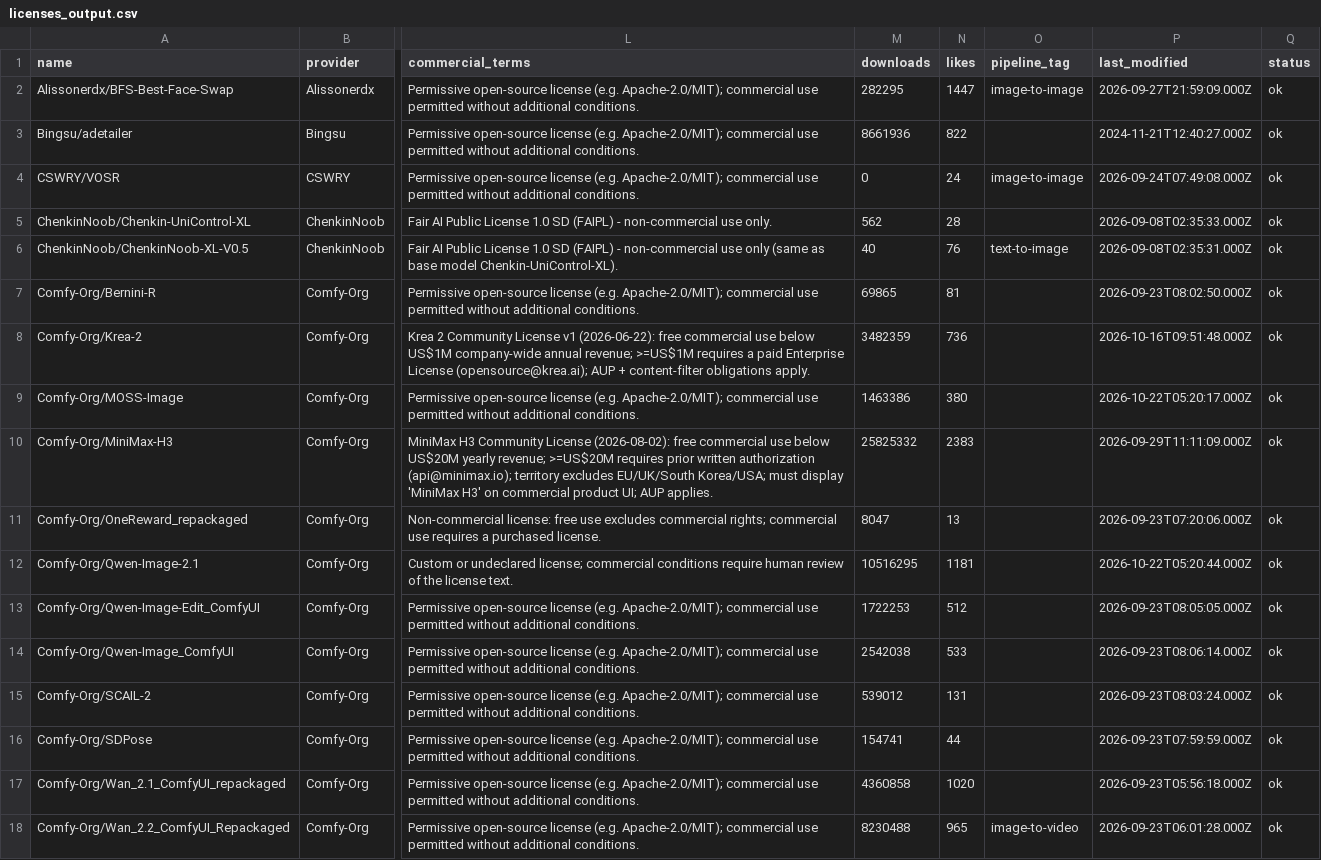
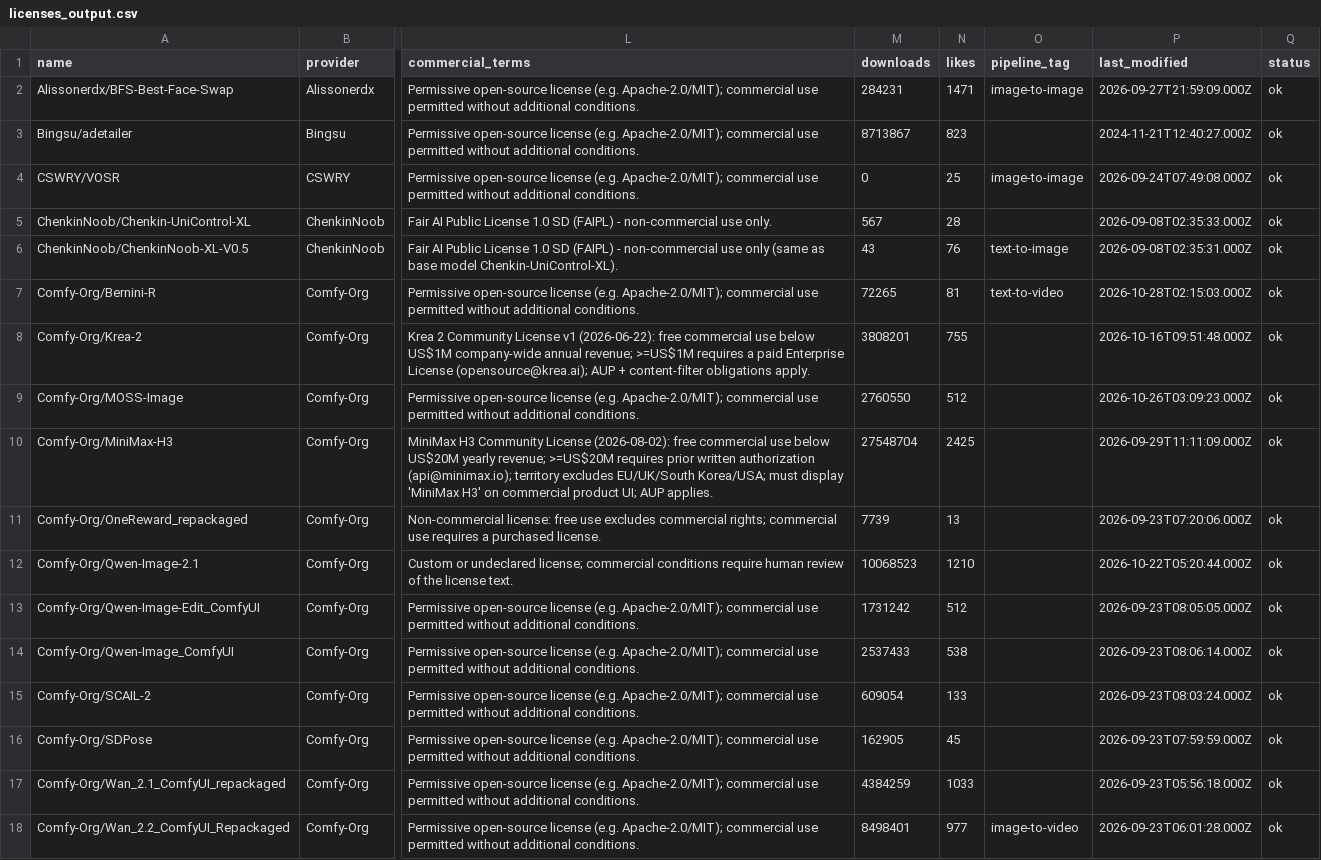
Before and after one commit to BradPita/Zaokaa-License-Database, a CSV file: data/licenses_output.csv, drawn as a sheet; only a part is shown, gaps mark what is left out; the diff covers the shown part only; the diff names each change by its address in the sheet, - before the commit and + after, or states it on an @@ line.

```diff
--- a/data/licenses_output.csv
+++ b/data/licenses_output.csv
-M2 (downloads): 282295
+M2 (downloads): 284231
-N2 (likes): 1447
+N2 (likes): 1471
-M3 (downloads): 8661936
+M3 (downloads): 8713867
-N3 (likes): 822
+N3 (likes): 823
-N4 (likes): 24
+N4 (likes): 25
-M5 (downloads): 562
+M5 (downloads): 567
-M6 (downloads): 40
+M6 (downloads): 43
-M7 (downloads): 69865
+M7 (downloads): 72265
-O7 (pipeline_tag): (empty)
+O7 (pipeline_tag): text-to-video
-P7 (last_modified): 2026-09-23T08:02:50.000Z
+P7 (last_modified): 2026-10-28T02:15:03.000Z
-M8 (downloads): 3482359
+M8 (downloads): 3808201
-N8 (likes): 736
+N8 (likes): 755
-M9 (downloads): 1463386
+M9 (downloads): 2760550
-N9 (likes): 380
+N9 (likes): 512
-P9 (last_modified): 2026-10-22T05:20:17.000Z
+P9 (last_modified): 2026-10-26T03:09:23.000Z
-M10 (downloads): 25825332
+M10 (downloads): 27548704
-N10 (likes): 2383
+N10 (likes): 2425
-M11 (downloads): 8047
+M11 (downloads): 7739
-M12 (downloads): 10516295
+M12 (downloads): 10068523
-N12 (likes): 1181
+N12 (likes): 1210
-M13 (downloads): 1722253
+M13 (downloads): 1731242
-M14 (downloads): 2542038
+M14 (downloads): 2537433
-N14 (likes): 533
+N14 (likes): 538
-M15 (downloads): 539012
+M15 (downloads): 609054
-N15 (likes): 131
+N15 (likes): 133
-M16 (downloads): 154741
+M16 (downloads): 162905
-N16 (likes): 44
+N16 (likes): 45
-M17 (downloads): 4360858
+M17 (downloads): 4384259
-N17 (likes): 1020
+N17 (likes): 1033
-M18 (downloads): 8230488
+M18 (downloads): 8498401
-N18 (likes): 965
+N18 (likes): 977
```
Also changed, not shown: 96 edited cells elsewhere in this file, 3 other files.
